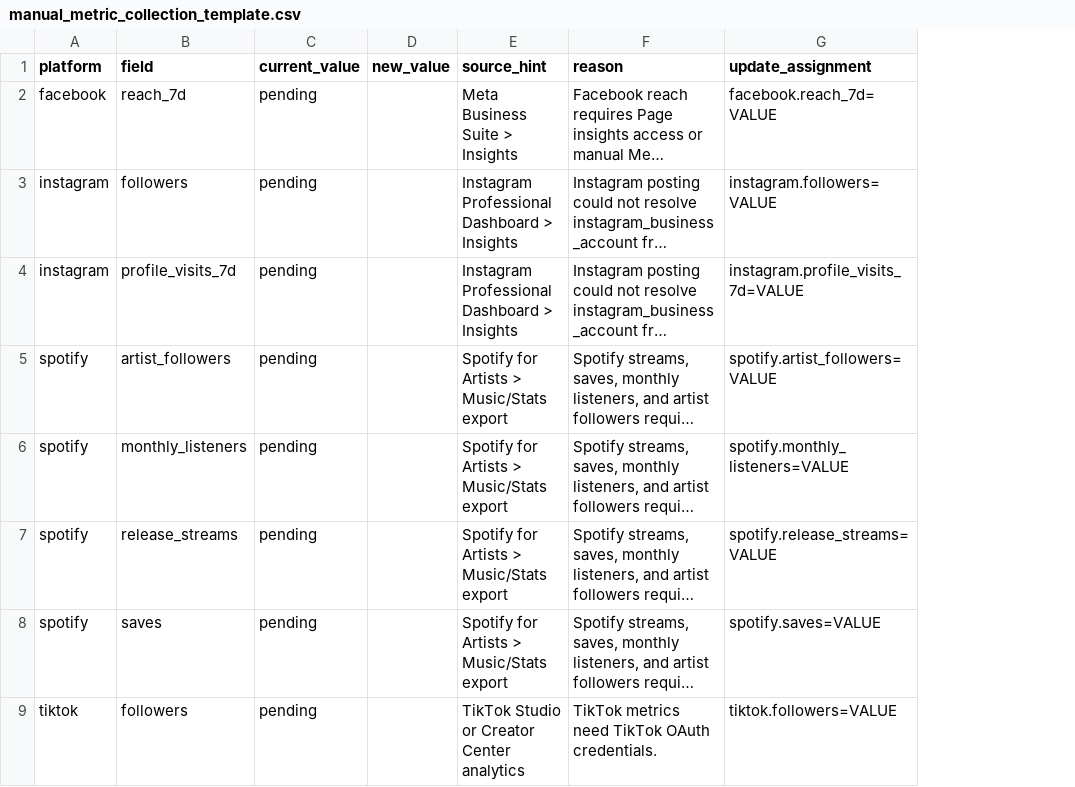
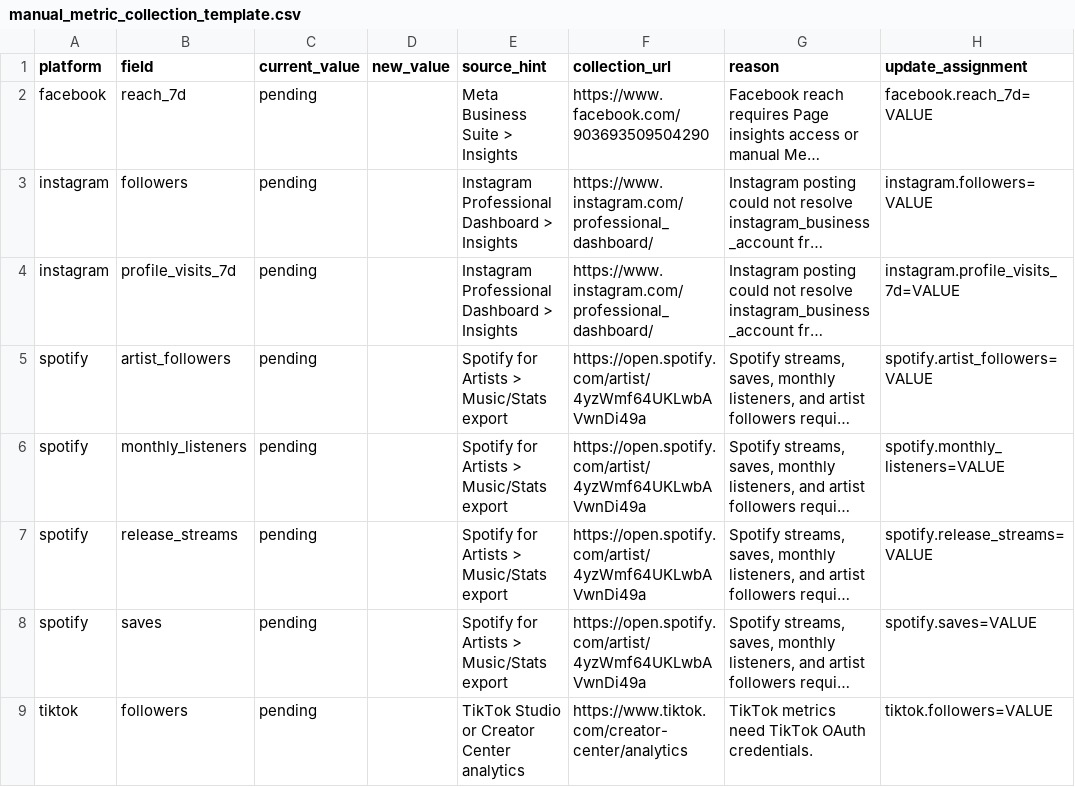
Before and after one commit to lilyrooartist/lilyrooartist.github.io, a CSV file: data/manual_metric_collection_template.csv, drawn as a sheet; only a part is shown; long unchanged cells end in …; the diff names each change by its address in the sheet, - before the commit and + after, or states it on an @@ line.

Commit message:
Add manual metric collection links

```diff
--- a/data/manual_metric_collection_template.csv
+++ b/data/manual_metric_collection_template.csv
+column F (collection_url), rows 2-9: https://www.facebook.com/903693509504290 | https://www.instagram.com/professional_dashboard/ | https://www.instagram.com/professional_dashboard/ | https://open.spotify.com/artist/4yzWmf64UKLwbAVwnDi49a | https://open.spotify.com/artist/4yzWmf64UKLwbAVwnDi49a | https://open.spotify.com/artist/4yzWmf64UKLwbAVwnDi49a | https://open.spotify.com/artist/4yzWmf64UKLwbAVwnDi49a | https://www.tiktok.com/creator-center/analytics
```
Also changed, not shown: 7 other files.
